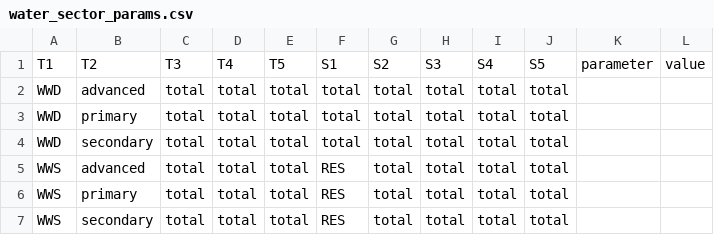
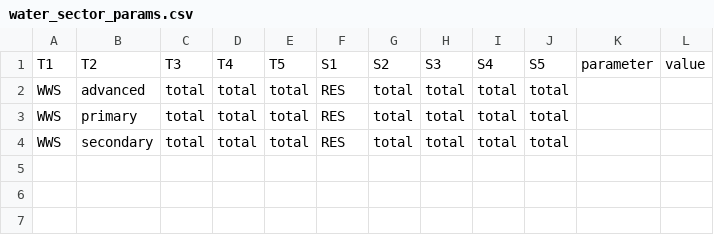
Before and after one commit to pnnl/interflow, a CSV file: flow/data/configuration_data/water_sector_params.csv, drawn as a sheet; the diff names each change by its address in the sheet, - before the commit and + after, or states it on an @@ line.

Commit message:
fix ww water

```diff
--- a/flow/data/configuration_data/water_sector_params.csv
+++ b/flow/data/configuration_data/water_sector_params.csv
-row 2: WWD | advanced | total | total | total | total | total | total | total | total
-row 3: WWD | primary | total | total | total | total | total | total | total | total
-row 4: WWD | secondary | total | total | total | total | total | total | total | total
```
Also changed, not shown: flow/data/configuration_data/sample_EP.csv, 2 other files.
